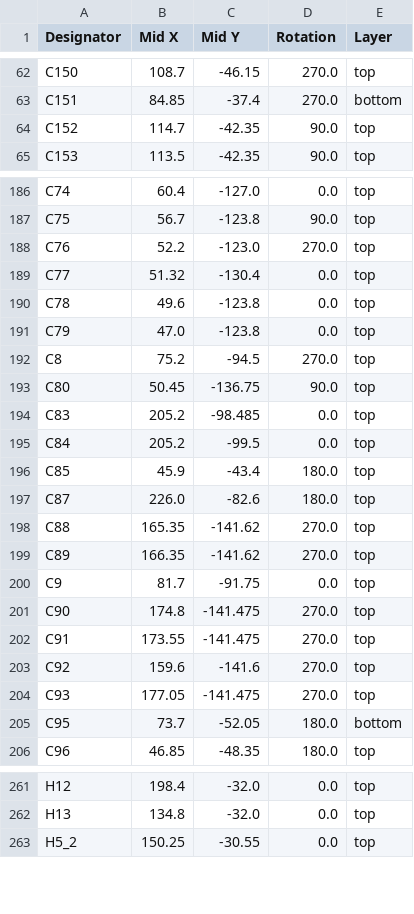
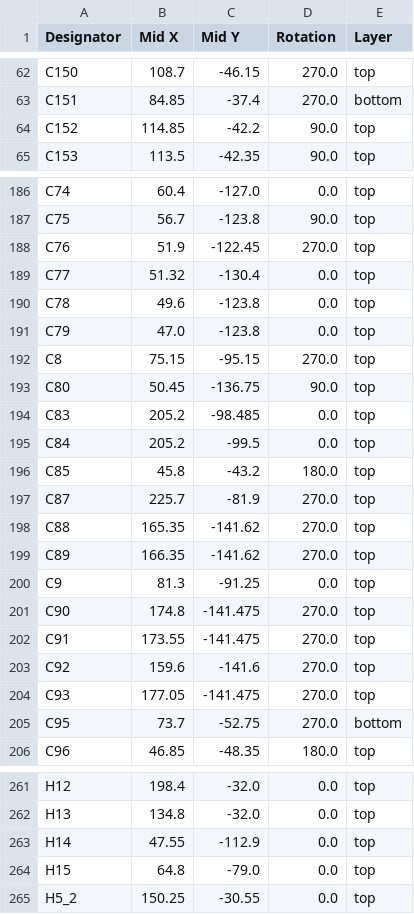
Before and after one commit to OwOday/microcyber, a CSV file: production/COVN.DECEIVER_positions.csv, drawn as a sheet; only a part is shown, gaps mark what is left out; the diff covers the shown part only.

```diff
--- a/production/COVN.DECEIVER_positions.csv
+++ b/production/COVN.DECEIVER_positions.csv
@@ -63,3 +63,3 @@ C150,108.7,-46.15,270.0,top
 C151,84.85,-37.4,270.0,bottom
-C152,114.7,-42.35,90.0,top
+C152,114.85,-42.2,90.0,top
 C153,113.5,-42.35,90.0,top
@@ -187,3 +187,3 @@ C74,60.4,-127.0,0.0,top
 C75,56.7,-123.8,90.0,top
-C76,52.2,-123.0,270.0,top
+C76,51.9,-122.45,270.0,top
 C77,51.32,-130.4,0.0,top
@@ -191,3 +191,3 @@ C78,49.6,-123.8,0.0,top
 C79,47.0,-123.8,0.0,top
-C8,75.2,-94.5,270.0,top
+C8,75.15,-95.15,270.0,top
 C80,50.45,-136.75,90.0,top
@@ -195,7 +195,7 @@ C83,205.2,-98.485,0.0,top
 C84,205.2,-99.5,0.0,top
-C85,45.9,-43.4,180.0,top
-C87,226.0,-82.6,180.0,top
+C85,45.8,-43.2,180.0,top
+C87,225.7,-81.9,270.0,top
 C88,165.35,-141.62,270.0,top
 C89,166.35,-141.62,270.0,top
-C9,81.7,-91.75,0.0,top
+C9,81.3,-91.25,0.0,top
 C90,174.8,-141.475,270.0,top
@@ -204,3 +204,3 @@ C92,159.6,-141.6,270.0,top
 C93,177.05,-141.475,270.0,top
-C95,73.7,-52.05,180.0,bottom
+C95,73.7,-52.75,270.0,bottom
 C96,46.85,-48.35,180.0,top
@@ -262,2 +262,4 @@ H12,198.4,-32.0,0.0,top
 H13,134.8,-32.0,0.0,top
+H14,47.55,-112.9,0.0,top
+H15,64.8,-79.0,0.0,top
 H5_2,150.25,-30.55,0.0,top
```
Also changed, not shown: 53 edited cells elsewhere in this file, production/COVN.DECEIVER_bom.csv, production/COVN.DECEIVER_designators.csv, 41 other files.
